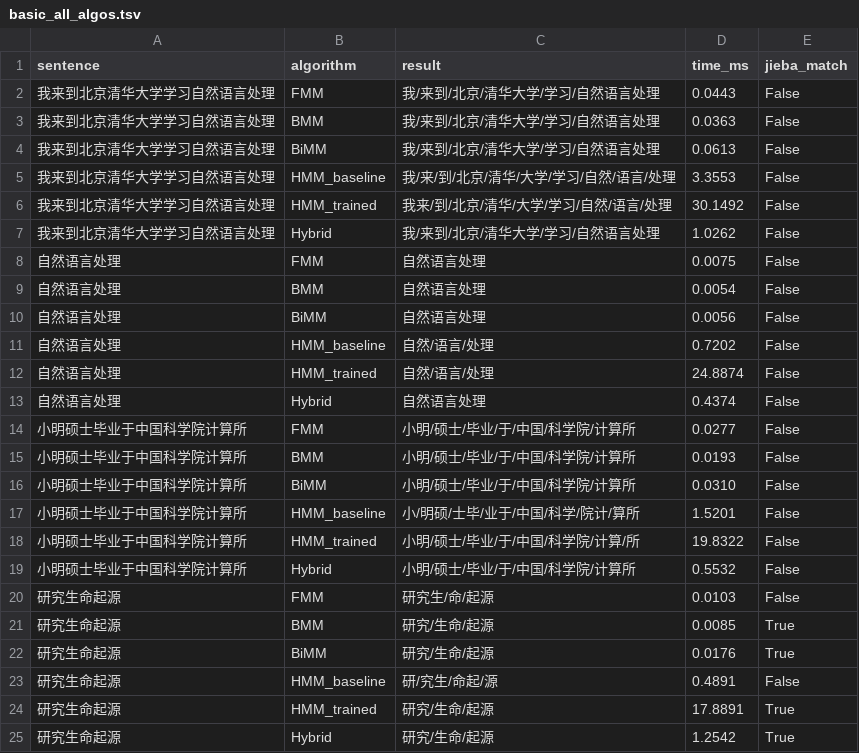
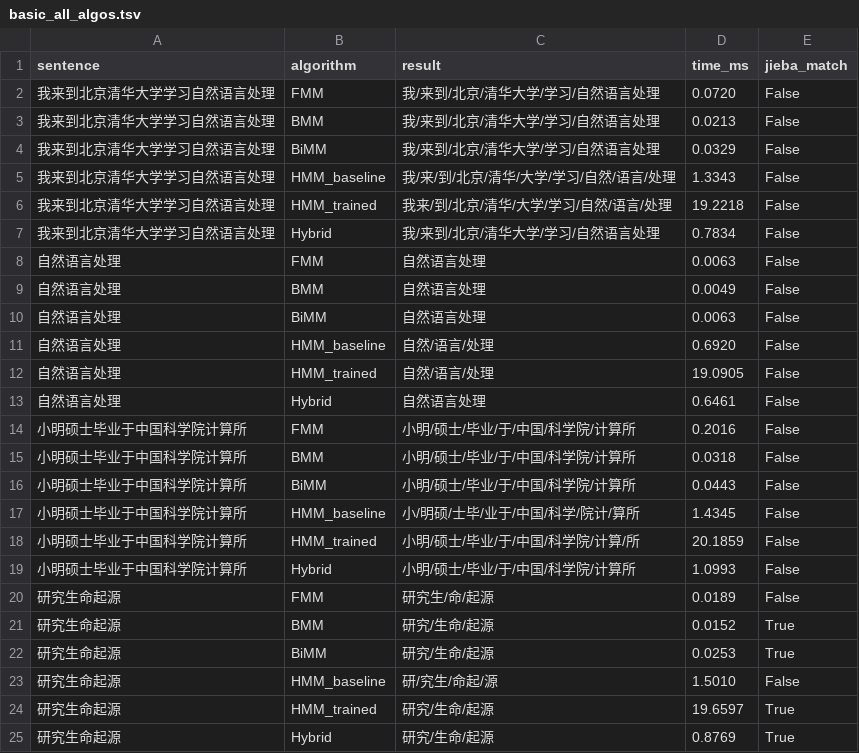
Before and after one commit to qinz2/Chinese-Word-separation, a TSV file: results/segmentation/basic_all_algos.tsv, drawn as a sheet.

```diff
--- a/results/segmentation/basic_all_algos.tsv
+++ b/results/segmentation/basic_all_algos.tsv
@@ -1,25 +1,25 @@
 sentence	algorithm	result	time_ms	jieba_match
-我来到北京清华大学学习自然语言处理	FMM	我/来到/北京/清华大学/学习/自然语言处理	0.0443	False
-我来到北京清华大学学习自然语言处理	BMM	我/来到/北京/清华大学/学习/自然语言处理	0.0363	False
-我来到北京清华大学学习自然语言处理	BiMM	我/来到/北京/清华大学/学习/自然语言处理	0.0613	False
-我来到北京清华大学学习自然语言处理	HMM_baseline	我/来/到/北京/清华/大学/学习/自然/语言/处理	3.3553	False
-我来到北京清华大学学习自然语言处理	HMM_trained	我来/到/北京/清华/大学/学习/自然/语言/处理	30.1492	False
-我来到北京清华大学学习自然语言处理	Hybrid	我/来到/北京/清华大学/学习/自然语言处理	1.0262	False
-自然语言处理	FMM	自然语言处理	0.0075	False
-自然语言处理	BMM	自然语言处理	0.0054	False
-自然语言处理	BiMM	自然语言处理	0.0056	False
-自然语言处理	HMM_baseline	自然/语言/处理	0.7202	False
-自然语言处理	HMM_trained	自然/语言/处理	24.8874	False
-自然语言处理	Hybrid	自然语言处理	0.4374	False
-小明硕士毕业于中国科学院计算所	FMM	小明/硕士/毕业/于/中国/科学院/计算所	0.0277	False
-小明硕士毕业于中国科学院计算所	BMM	小明/硕士/毕业/于/中国/科学院/计算所	0.0193	False
-小明硕士毕业于中国科学院计算所	BiMM	小明/硕士/毕业/于/中国/科学院/计算所	0.0310	False
-小明硕士毕业于中国科学院计算所	HMM_baseline	小/明硕/士毕/业于/中国/科学/院计/算所	1.5201	False
-小明硕士毕业于中国科学院计算所	HMM_trained	小明/硕士/毕业/于/中国/科学院/计算/所	19.8322	False
-小明硕士毕业于中国科学院计算所	Hybrid	小明/硕士/毕业/于/中国/科学院/计算所	0.5532	False
-研究生命起源	FMM	研究生/命/起源	0.0103	False
-研究生命起源	BMM	研究/生命/起源	0.0085	True
-研究生命起源	BiMM	研究/生命/起源	0.0176	True
-研究生命起源	HMM_baseline	研/究生/命起/源	0.4891	False
-研究生命起源	HMM_trained	研究/生命/起源	17.8891	True
-研究生命起源	Hybrid	研究/生命/起源	1.2542	True
+我来到北京清华大学学习自然语言处理	FMM	我/来到/北京/清华大学/学习/自然语言处理	0.0720	False
+我来到北京清华大学学习自然语言处理	BMM	我/来到/北京/清华大学/学习/自然语言处理	0.0213	False
+我来到北京清华大学学习自然语言处理	BiMM	我/来到/北京/清华大学/学习/自然语言处理	0.0329	False
+我来到北京清华大学学习自然语言处理	HMM_baseline	我/来/到/北京/清华/大学/学习/自然/语言/处理	1.3343	False
+我来到北京清华大学学习自然语言处理	HMM_trained	我来/到/北京/清华/大学/学习/自然/语言/处理	19.2218	False
+我来到北京清华大学学习自然语言处理	Hybrid	我/来到/北京/清华大学/学习/自然语言处理	0.7834	False
+自然语言处理	FMM	自然语言处理	0.0063	False
+自然语言处理	BMM	自然语言处理	0.0049	False
+自然语言处理	BiMM	自然语言处理	0.0063	False
+自然语言处理	HMM_baseline	自然/语言/处理	0.6920	False
+自然语言处理	HMM_trained	自然/语言/处理	19.0905	False
+自然语言处理	Hybrid	自然语言处理	0.6461	False
+小明硕士毕业于中国科学院计算所	FMM	小明/硕士/毕业/于/中国/科学院/计算所	0.2016	False
+小明硕士毕业于中国科学院计算所	BMM	小明/硕士/毕业/于/中国/科学院/计算所	0.0318	False
+小明硕士毕业于中国科学院计算所	BiMM	小明/硕士/毕业/于/中国/科学院/计算所	0.0443	False
+小明硕士毕业于中国科学院计算所	HMM_baseline	小/明硕/士毕/业于/中国/科学/院计/算所	1.4345	False
+小明硕士毕业于中国科学院计算所	HMM_trained	小明/硕士/毕业/于/中国/科学院/计算/所	20.1859	False
+小明硕士毕业于中国科学院计算所	Hybrid	小明/硕士/毕业/于/中国/科学院/计算所	1.0993	False
+研究生命起源	FMM	研究生/命/起源	0.0189	False
+研究生命起源	BMM	研究/生命/起源	0.0152	True
+研究生命起源	BiMM	研究/生命/起源	0.0253	True
+研究生命起源	HMM_baseline	研/究生/命起/源	1.5010	False
+研究生命起源	HMM_trained	研究/生命/起源	19.6597	True
+研究生命起源	Hybrid	研究/生命/起源	0.8769	True
```
Also changed, not shown: results/comparison_jieba.tsv, results/segmentation/ambiguity_all_algos.tsv, 30 other files.
